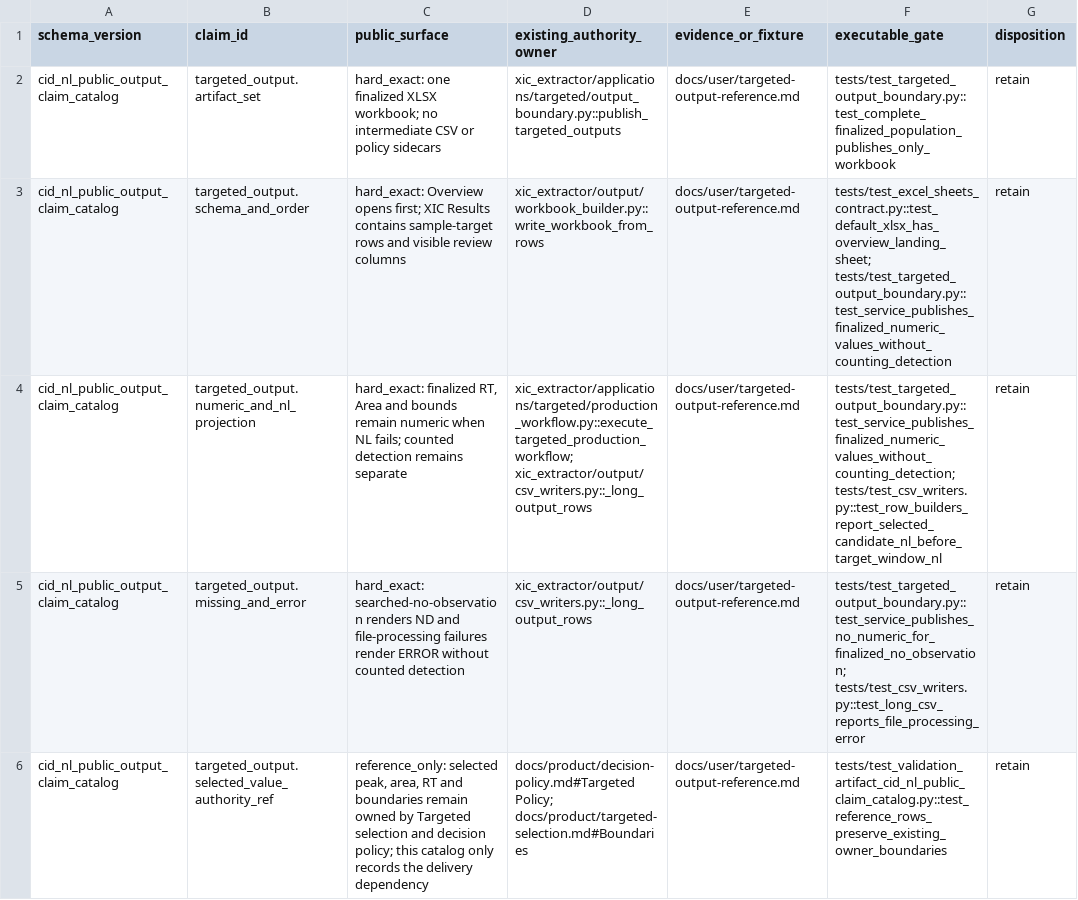
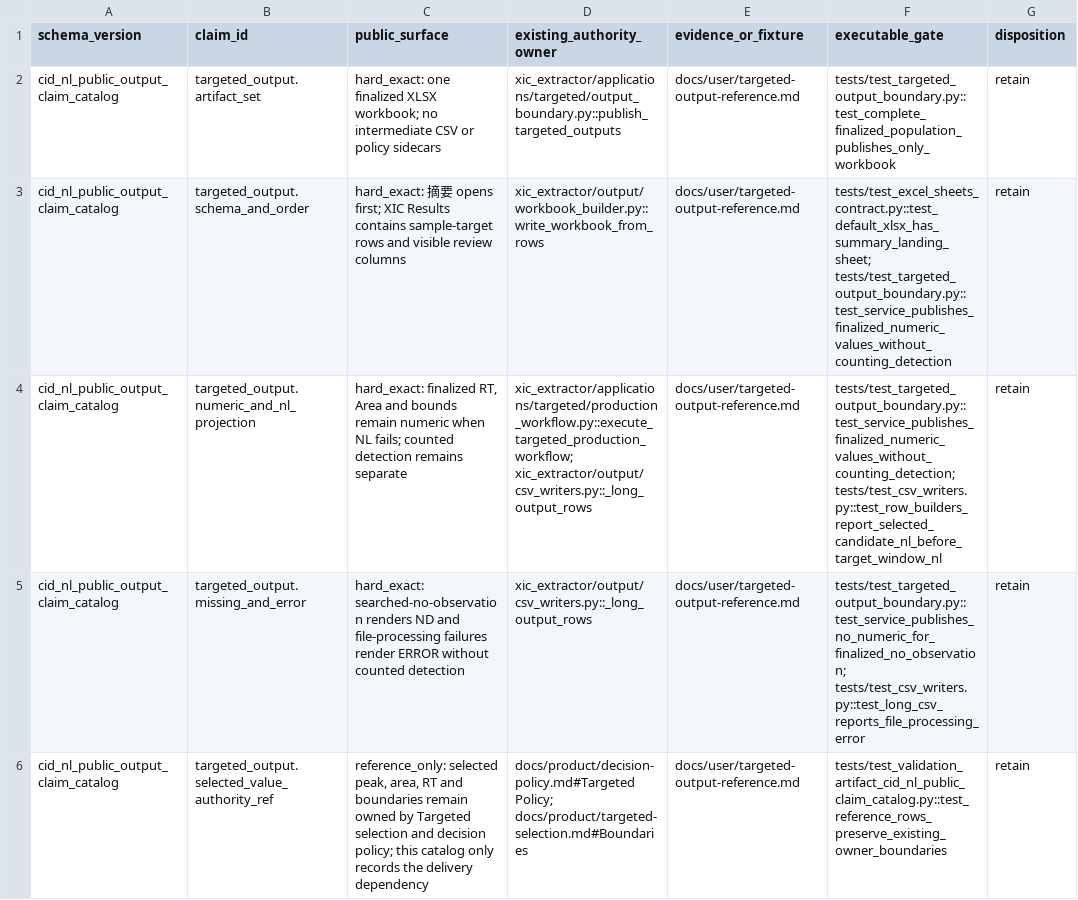
Before and after one commit to bosschen0429/XIC_Extractor, a TSV file: docs/superpowers/validation/cid_nl_public_output_claim_catalog.tsv, drawn as a sheet; only a part is shown; the diff names each change by its address in the sheet, - before the commit and + after, or states it on an @@ line.

Commit message:
feat(targeted): redesign the delivered workbook as a quiet reading document
The workbook now opens on 摘要 (one conclusion and one target table), lists
only the results that differ from their target's majority on 需檢查, and
puts each analyte beside its paired ISTD on 面積. Charts, KPI cards, merged
layout, fills and hover comments are gone; column meanings live on 欄位說明.

XIC Results, Targets and Run Metadata keep their names, headers and layout
version 2 for Inspector and other readers. Run Metadata moves Value last so
long settings stay readable. Review reasons and suggested checks use plain
domain words and point to the XIC view.

The summary no longer calls a target without a clear majority "secondary"
while counting its rows in 先看. Diagnostic events are no longer delivered,
except an event with no result row (a RAW file that failed to open), which
stays on 需檢查 with its message.

```diff
--- a/docs/superpowers/validation/cid_nl_public_output_claim_catalog.tsv
+++ b/docs/superpowers/validation/cid_nl_public_output_claim_catalog.tsv
-C3 (public_surface): hard_exact: Overview opens first;…
+C3 (public_surface): hard_exact: 摘要 opens first;…
-F3 (executable_gate): tests/test_excel_sheets_contract.py::test_default_xlsx_has_overview_landing_sheet; tests/test_targeted_output_boundary.py::test_service_publishes_finalized_numeric_values_without_counting_detection
+F3 (executable_gate): tests/test_excel_sheets_contract.py::test_default_xlsx_has_summary_landing_sheet; tests/test_targeted_output_boundary.py::test_service_publishes_finalized_numeric_values_without_counting_detection
```
Also changed, not shown: 26 other files.
